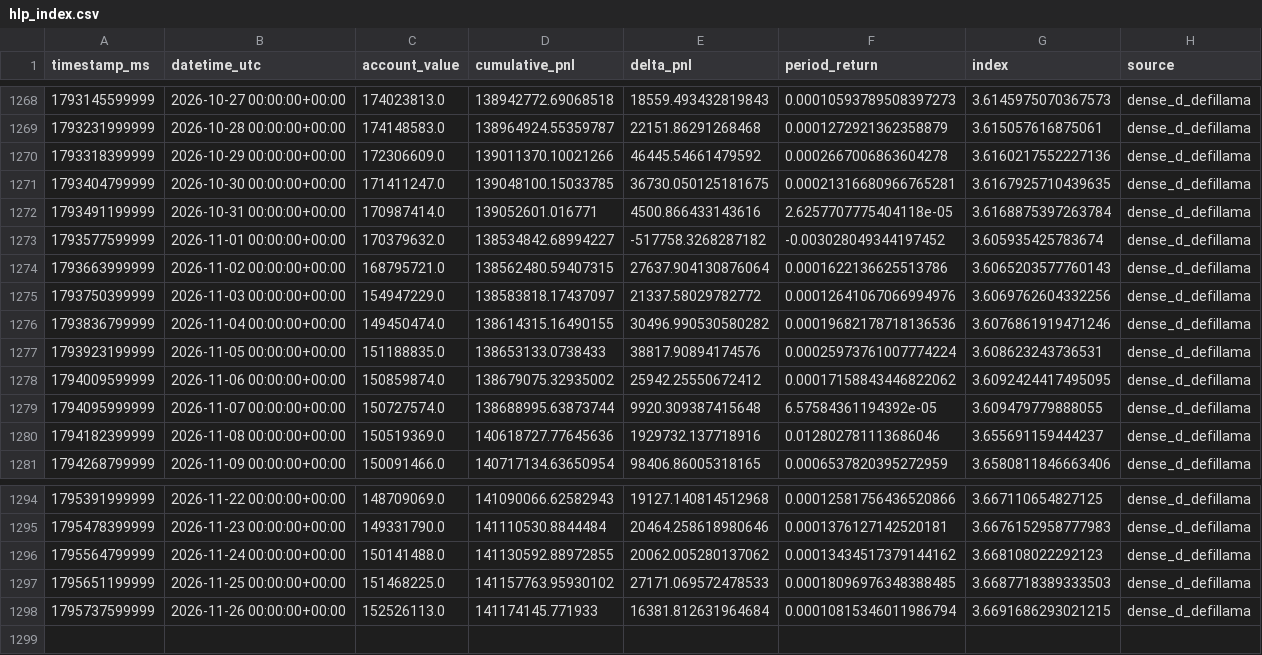
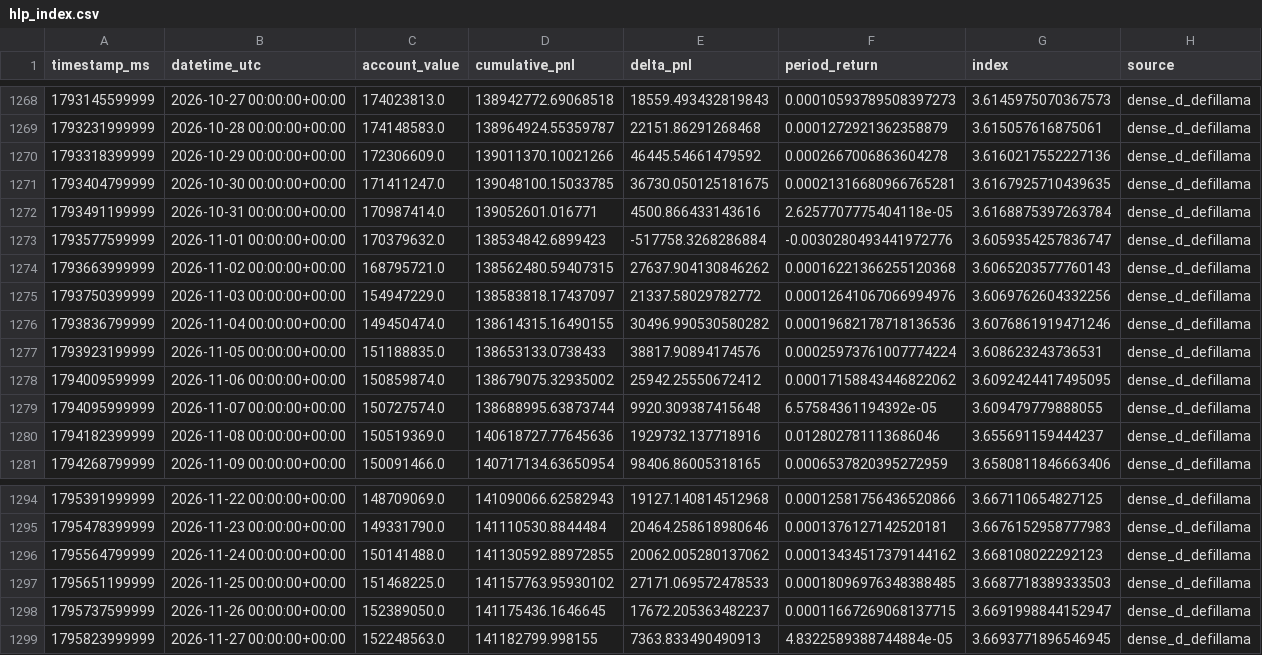
Before and after one commit to AndrejS-dev/HyperLiquid-HLP, a CSV file: hlp/data/hlp_index.csv, drawn as a sheet; only a part is shown, gaps mark what is left out.

```diff
--- a/hlp/data/hlp_index.csv
+++ b/hlp/data/hlp_index.csv
@@ -1272,4 +1272,4 @@ timestamp_ms,datetime_utc,account_value,cumulative_pnl,delta_pnl,period_return,i
 1793491199999,2026-10-31 00:00:00+00:00,170987414.0,139052601.016771,4500.866433143616,2.6257707775404118e-05,3.6168875397263784,dense_d_defillama
-1793577599999,2026-11-01 00:00:00+00:00,170379632.0,138534842.68994227,-517758.3268287182,-0.003028049344197452,3.605935425783674,dense_d_defillama
-1793663999999,2026-11-02 00:00:00+00:00,168795721.0,138562480.59407315,27637.904130876064,0.0001622136625513786,3.6065203577760143,dense_d_defillama
+1793577599999,2026-11-01 00:00:00+00:00,170379632.0,138534842.6899423,-517758.3268286884,-0.0030280493441972776,3.6059354257836747,dense_d_defillama
+1793663999999,2026-11-02 00:00:00+00:00,168795721.0,138562480.59407315,27637.904130846262,0.00016221366255120368,3.6065203577760143,dense_d_defillama
 1793750399999,2026-11-03 00:00:00+00:00,154947229.0,138583818.17437097,21337.58029782772,0.00012641067066994976,3.6069762604332256,dense_d_defillama
@@ -1297,2 +1297,3 @@ timestamp_ms,datetime_utc,account_value,cumulative_pnl,delta_pnl,period_return,i
 1795651199999,2026-11-25 00:00:00+00:00,151468225.0,141157763.95930102,27171.069572478533,0.00018096976348388485,3.6687718389333503,dense_d_defillama
-1795737599999,2026-11-26 00:00:00+00:00,152526113.0,141174145.771933,16381.812631964684,0.00010815346011986794,3.6691686293021215,dense_d_defillama
+1795737599999,2026-11-26 00:00:00+00:00,152389050.0,141175436.1646645,17672.205363482237,0.00011667269068137715,3.6691998844152947,dense_d_defillama
+1795823999999,2026-11-27 00:00:00+00:00,152248563.0,141182799.998155,7363.833490490913,4.8322589388744884e-05,3.6693771896546945,dense_d_defillama
```
Also changed, not shown: hlp/data/hlp_daily_index.csv, hlp/data/hlp_index_native.csv, 3 other files.
